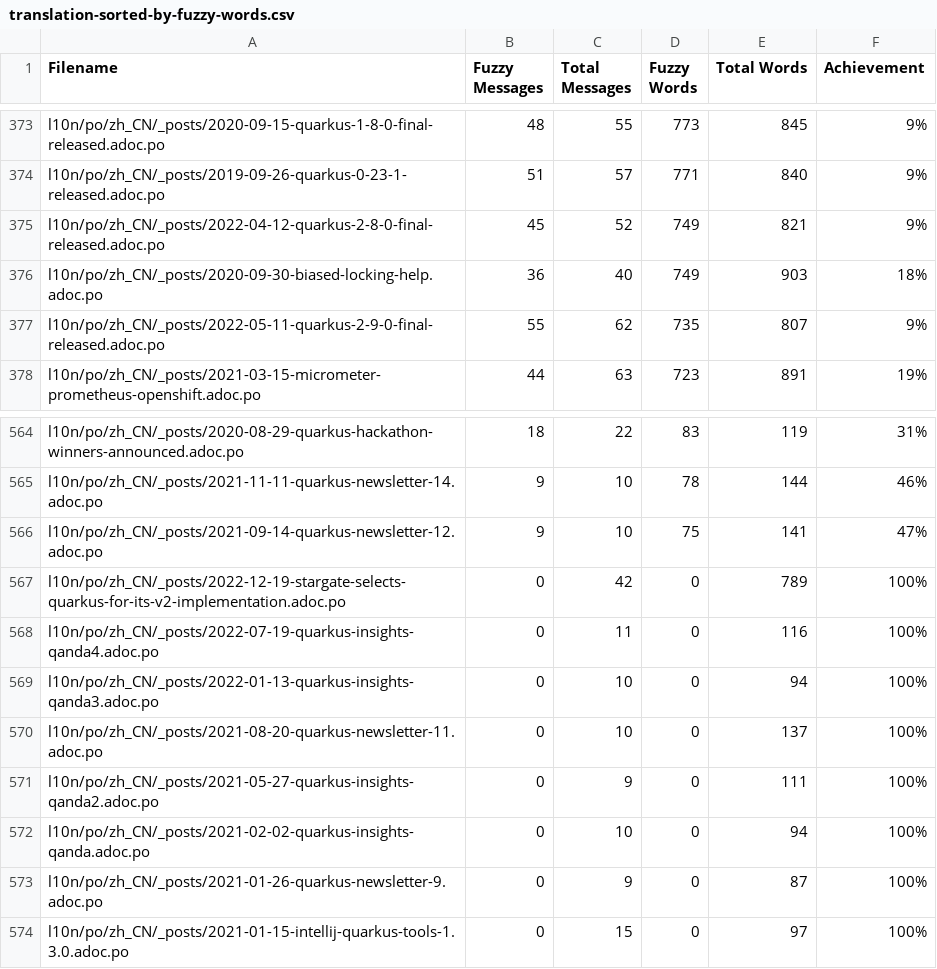
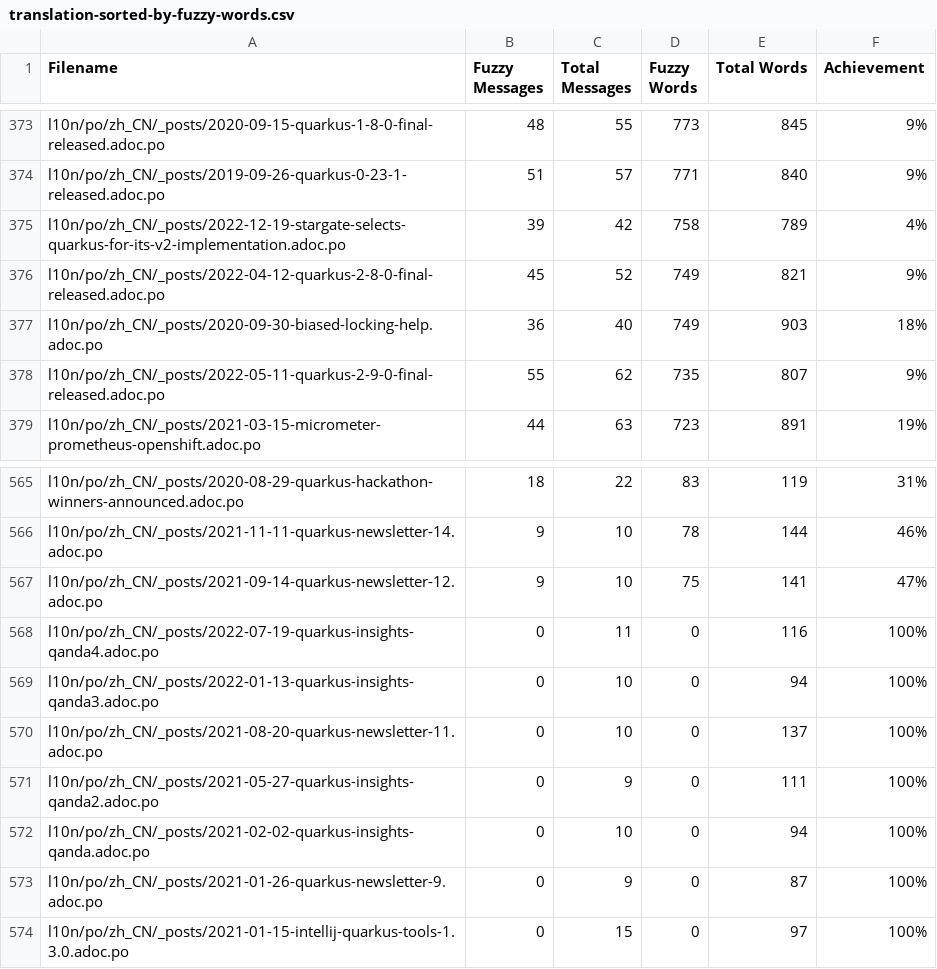
Before and after one commit to quarkusio/cn.quarkus.io, a CSV file: l10n/stats/translation-sorted-by-fuzzy-words.csv, drawn as a sheet; only a part is shown, gaps mark what is left out; removed rows and columns are numbered as before the commit, all else as after; the diff names each change by its address in the sheet, - before the commit and + after, or states it on an @@ line.

Commit message:
Update translation stats

```diff
--- a/l10n/stats/translation-sorted-by-fuzzy-words.csv
+++ b/l10n/stats/translation-sorted-by-fuzzy-words.csv
+row 375: l10n/po/zh_CN/_posts/2022-12-19-stargate-selects-quarkus-for-its-v2-implementation.adoc.po | 39 | 42 | 758 | 789 | 4%
-row 567: l10n/po/zh_CN/_posts/2022-12-19-stargate-selects-quarkus-for-its-v2-implementation.adoc.po | 0 | 42 | 0 | 789 | 100%
```
Also changed, not shown: l10n/stats/translation.csv.
